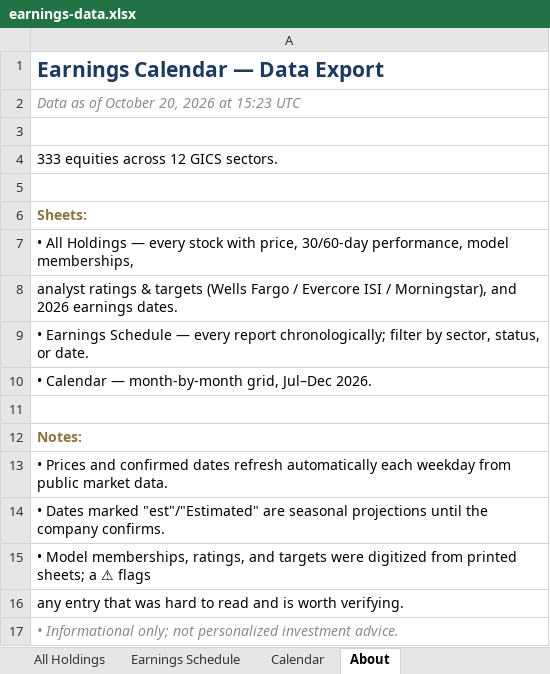
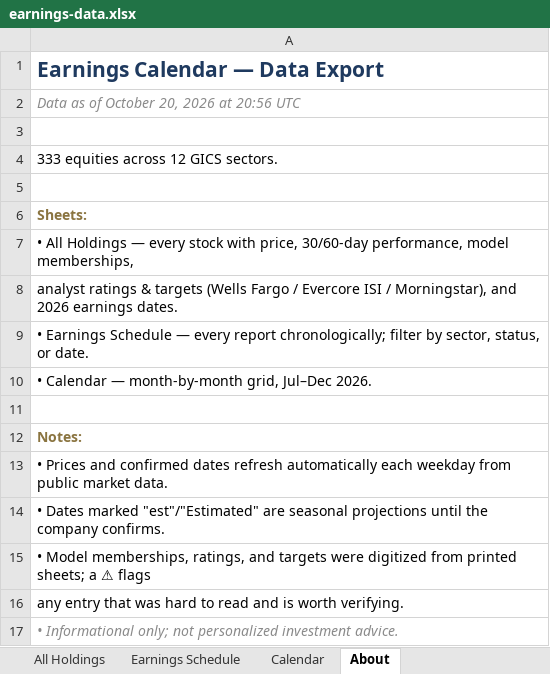
Before and after one commit to alexpkatz/earnings-calendar, an Excel workbook: earnings-data.xlsx, sheet About, drawn as a sheet; values as stored, in another font and other column widths than the file's, no borders; the diff names each change by its address in the sheet, - before the commit and + after, or states it on an @@ line.

```diff
--- a/earnings-data.xlsx (sheet About)
+++ b/earnings-data.xlsx (sheet About)
-A2: Data as of October 20, 2026 at 15:23 UTC
+A2: Data as of October 20, 2026 at 20:56 UTC
```
Also changed, not shown: sheet All Holdings, 1 other file.
